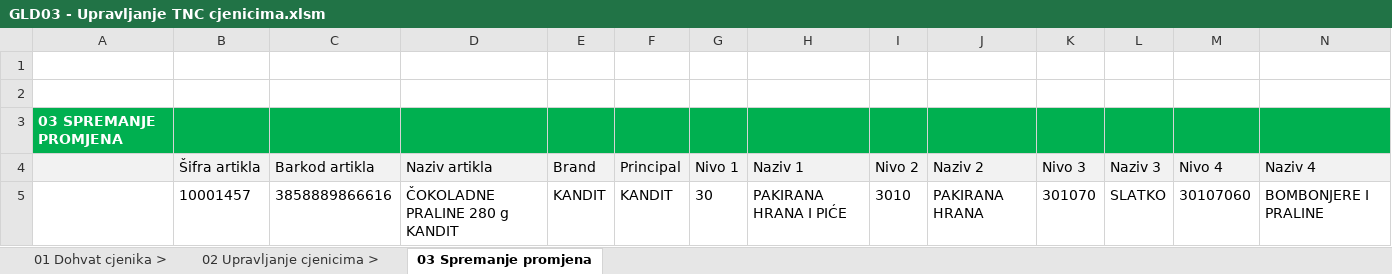
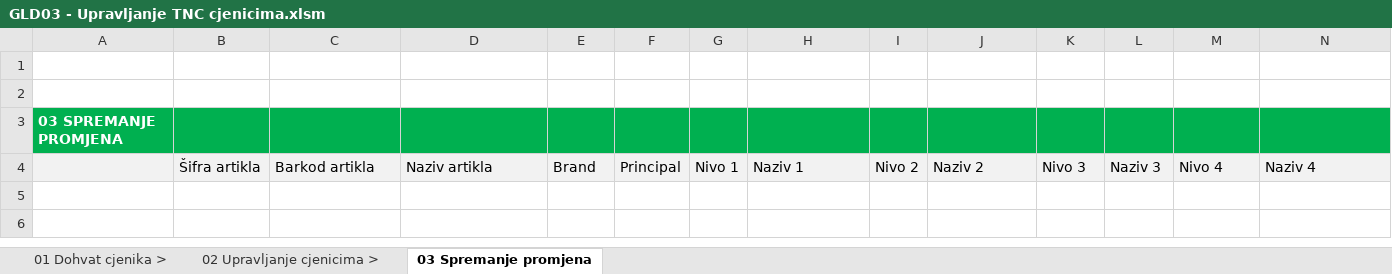
Before and after one commit to sdunic/ExcelVBA, an Excel workbook: Macro Excels/Gold/GLD03/GLD03 - Upravljanje TNC cjenicima.xlsm, sheet 03 Spremanje promjena, drawn as a sheet; only a part is shown; values as stored, in another font and other column widths than the file's, no borders; charts and pictures not drawn; rows hold the shown columns only; the diff names each change by its address in the sheet, - before the commit and + after, or states it on an @@ line.

Commit message:
GLD03 exel added

```diff
--- a/Macro Excels/Gold/GLD03/GLD03 - Upravljanje TNC cjenicima.xlsm (sheet 03 Spremanje promjena)
+++ b/Macro Excels/Gold/GLD03/GLD03 - Upravljanje TNC cjenicima.xlsm (sheet 03 Spremanje promjena)
-row 5:  | 10001457 | 3858889866616 | ČOKOLADNE PRALINE 280 g KANDIT | KANDIT | KANDIT | 30 | PAKIRANA HRANA I PIĆE | 3010 | PAKIRANA HRANA | 301070 | SLATKO | 30107060 | BOMBONJERE I PRALINE
```
Also changed, not shown: sheet 02 Upravljanje cjenicima >, sheet 01 Dohvat cjenika >, charts or pictures.
